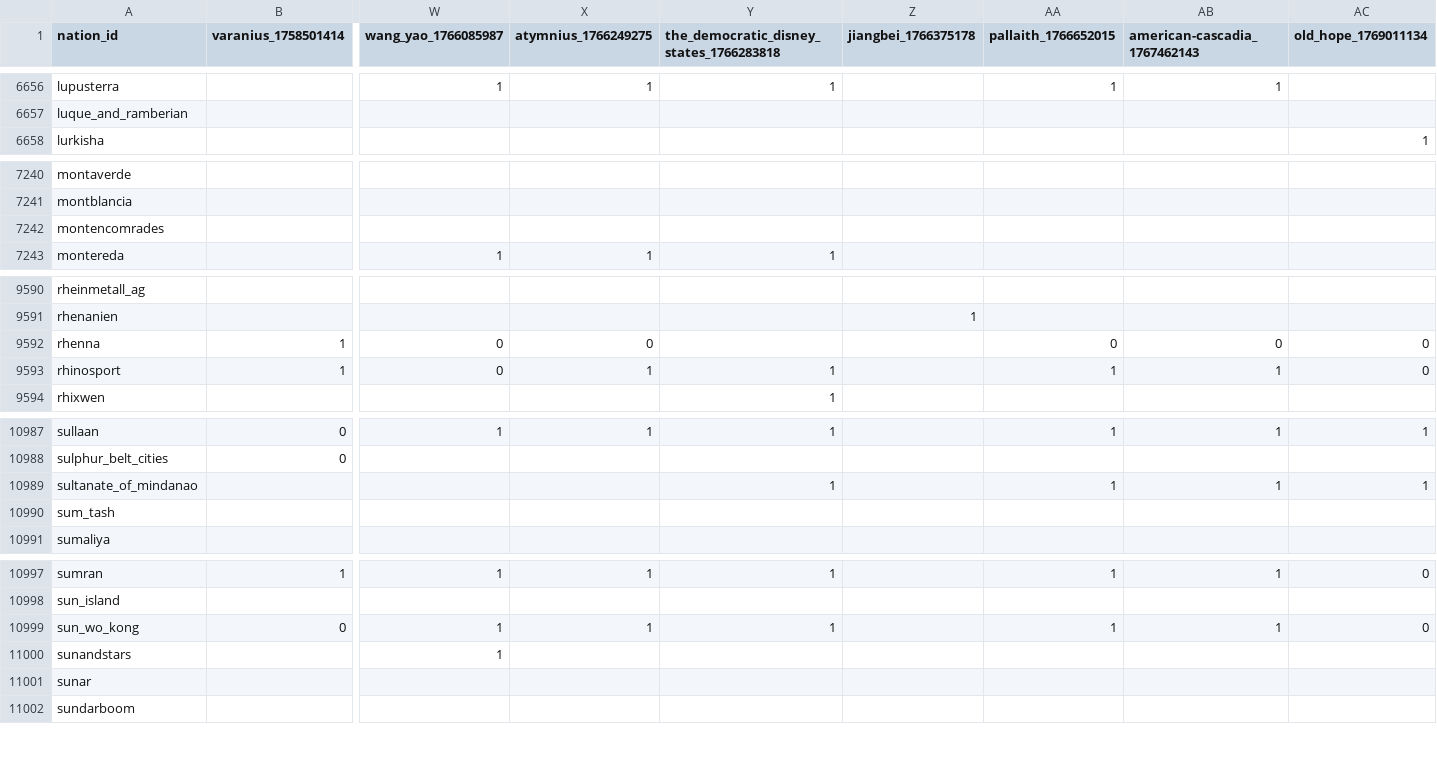
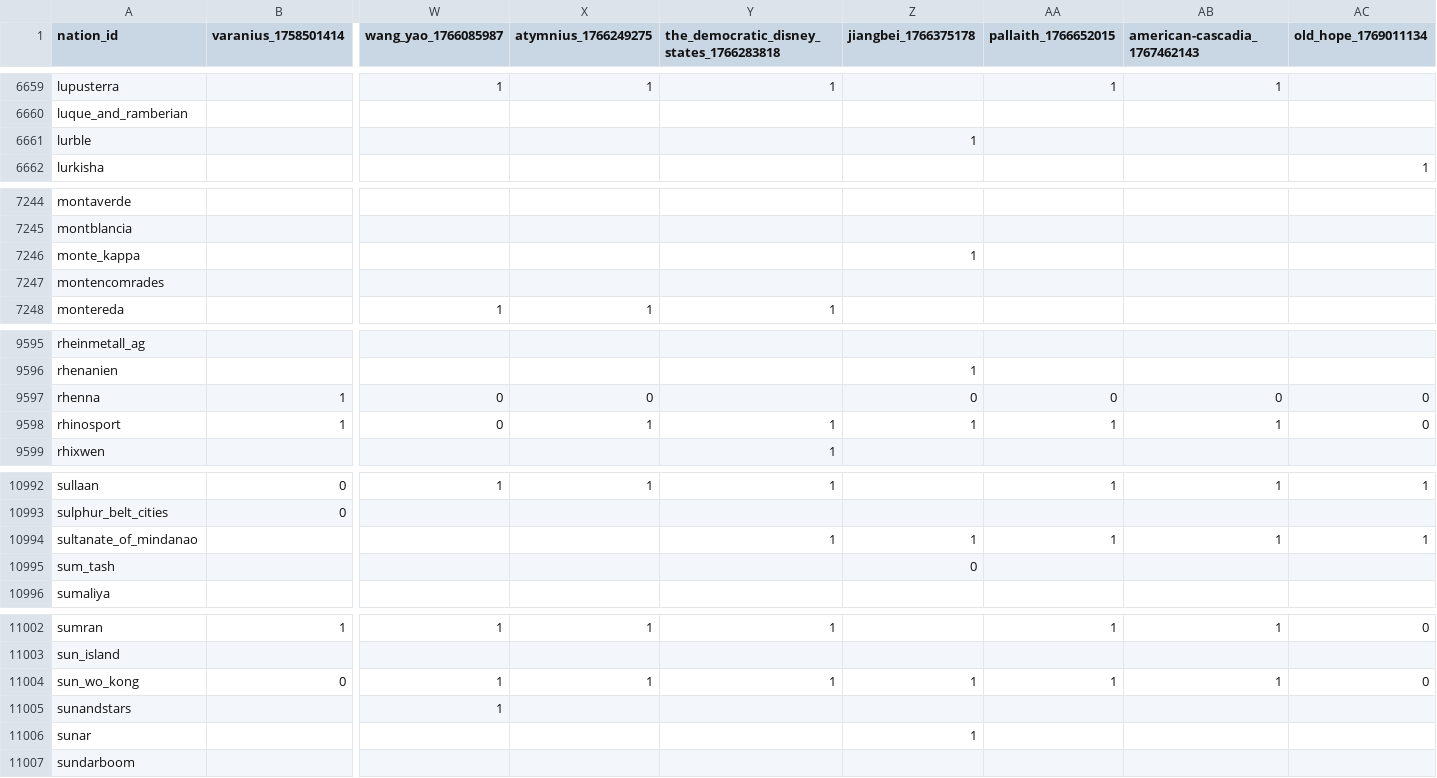
Before and after one commit to Bohaska/wa-voting-records, a CSV file: votes.csv, drawn as a sheet; only a part is shown, gaps mark what is left out; addresses are those after the commit; rows hold the shown columns only; the diff covers the shown part only; the diff names each change by its address in the sheet, - before the commit and + after, or states it on an @@ line.

```diff
--- a/votes.csv
+++ b/votes.csv
+row 6661: lurble |  |  |  |  | 1
+row 7246: monte_kappa |  |  |  |  | 1
-Z9597 (jiangbei_1766375178): (empty)
+Z9597 (jiangbei_1766375178): 0
-Z9598 (jiangbei_1766375178): (empty)
+Z9598 (jiangbei_1766375178): 1
-Z10994 (jiangbei_1766375178): (empty)
+Z10994 (jiangbei_1766375178): 1
-Z10995 (jiangbei_1766375178): (empty)
+Z10995 (jiangbei_1766375178): 0
-Z11004 (jiangbei_1766375178): (empty)
+Z11004 (jiangbei_1766375178): 1
-Z11006 (jiangbei_1766375178): (empty)
+Z11006 (jiangbei_1766375178): 1
```
Also changed, not shown: 4 added rows and 165 edited cells elsewhere in this file, 1 other file.
